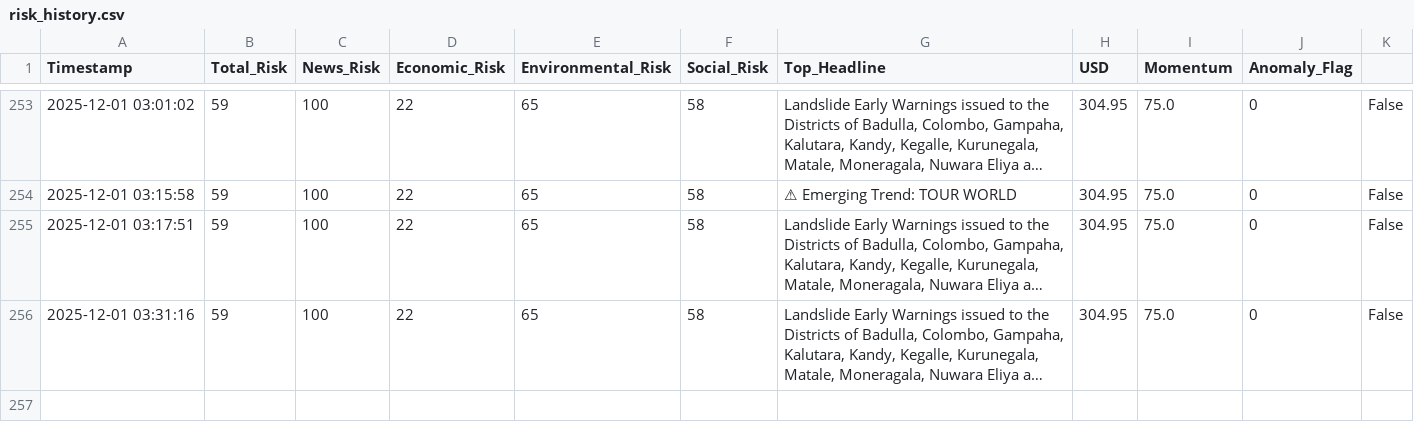
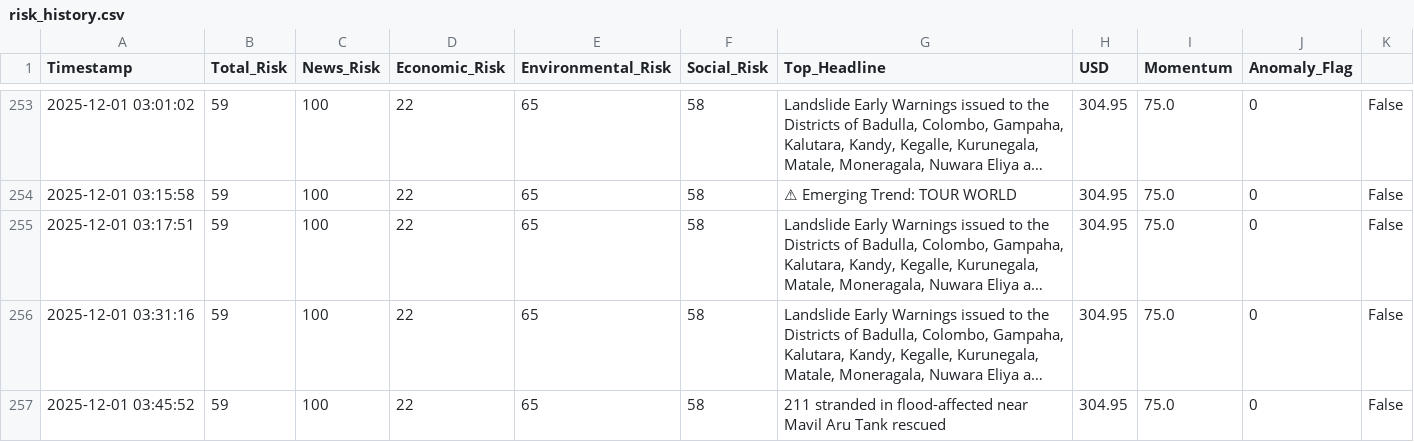
Before and after one commit to usmaanimran/vita_lk, a CSV file: data/risk_history.csv, drawn as a sheet; only a part is shown, gaps mark what is left out; long unchanged cells end in …; the diff names each change by its address in the sheet, - before the commit and + after, or states it on an @@ line.

Commit message:
DATA UPDATE: Mon Dec  1 03:46:50 +0530 2025

```diff
--- a/data/risk_history.csv
+++ b/data/risk_history.csv
+row 257: 2025-12-01 03:45:52 | 59 | 100 | 22 | 65 | 58 | 211 stranded in flood-affected near Mavil Aru Tank rescued | 304.95 | 75.0 | 0 | False
```
Also changed, not shown: data/daily_news_scan.csv.
